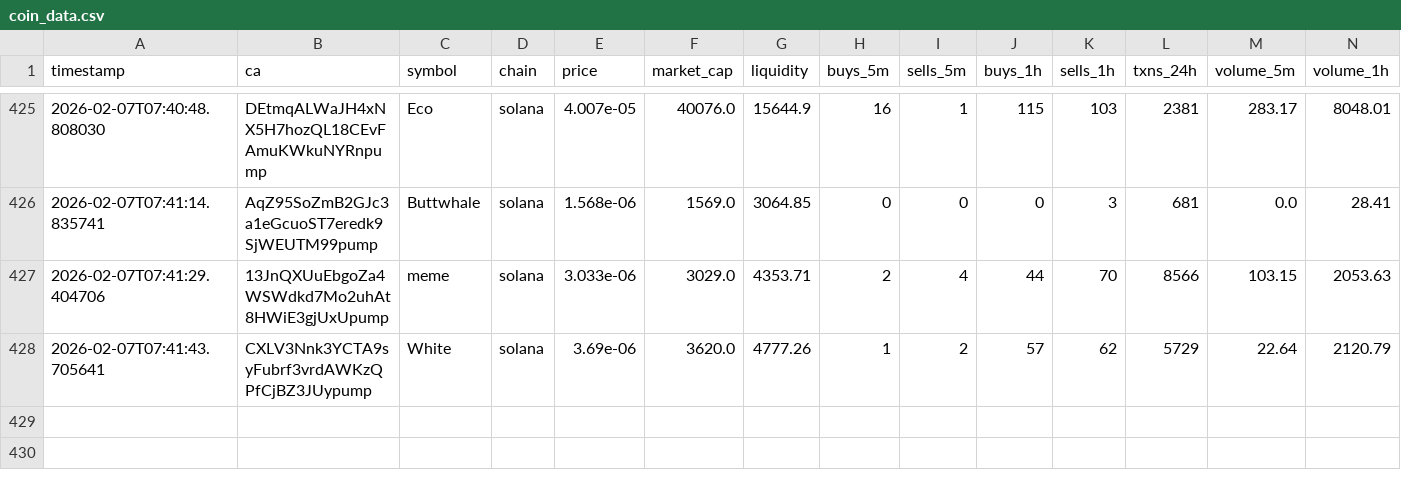
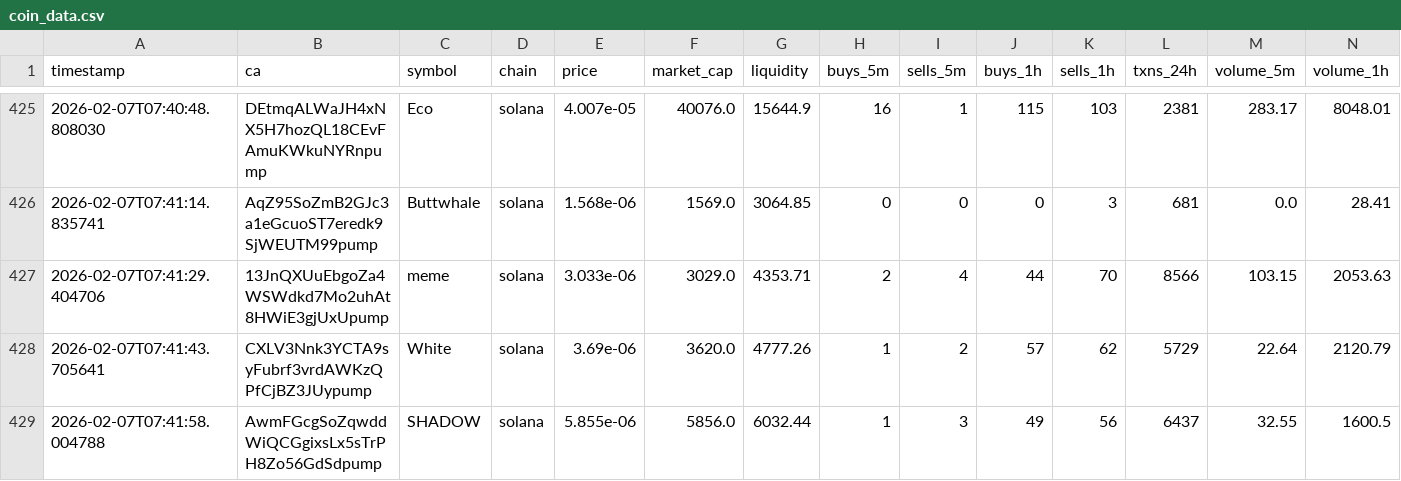
Before and after one commit to chandanm-cpu/meme-trading-tool, a CSV file: coin_data.csv, drawn as a sheet; only a part is shown, gaps mark what is left out; rows hold the shown columns only; the diff names each change by its address in the sheet, - before the commit and + after, or states it on an @@ line.

Commit message:
update data

```diff
--- a/coin_data.csv
+++ b/coin_data.csv
+row 429: 2026-02-07T07:41:58.004788 | AwmFGcgSoZqwddWiQCGgixsLx5sTrPH8Zo56GdSdpump | SHADOW | solana | 5.855e-06 | 5856.0 | 6032.44 | 1 | 3 | 49 | 56 | 6437 | 32.55 | 1600.5
```
